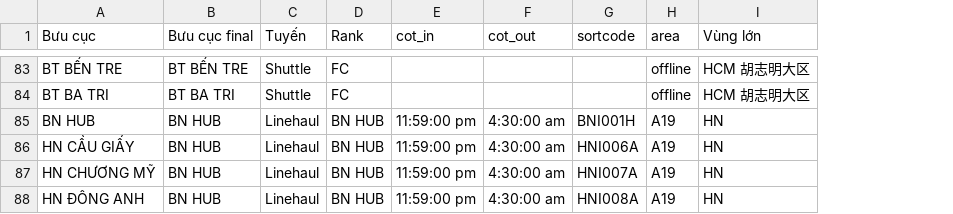
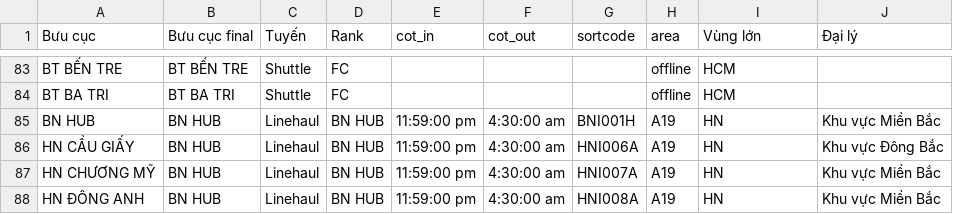
Before and after one commit to lehoangtienpham2395/sortation-center-layout, a CSV file: backend_sync/config/valid.csv, drawn as a sheet; only a part is shown, gaps mark what is left out; the diff covers the shown part only; the diff names each change by its address in the sheet, - before the commit and + after, or states it on an @@ line.

```diff
--- a/backend_sync/config/valid.csv
+++ b/backend_sync/config/valid.csv
+column J (Đại lý), rows 85-88: Khu vực Miền Bắc | Khu vực Đông Bắc | Khu vực Miền Bắc | Khu vực Miền Bắc
-I83:I84 (Vùng lớn): HCM 胡志明大区
+I83:I84 (Vùng lớn): HCM
```
Also changed, not shown: 2 added rows and 99 edited cells elsewhere in this file, 1 other file.
